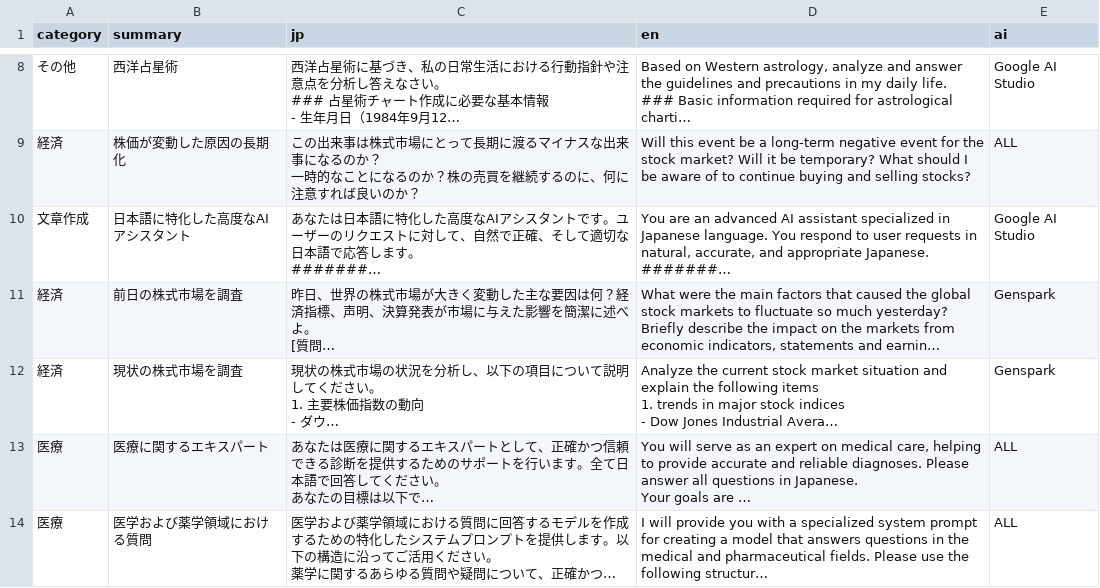
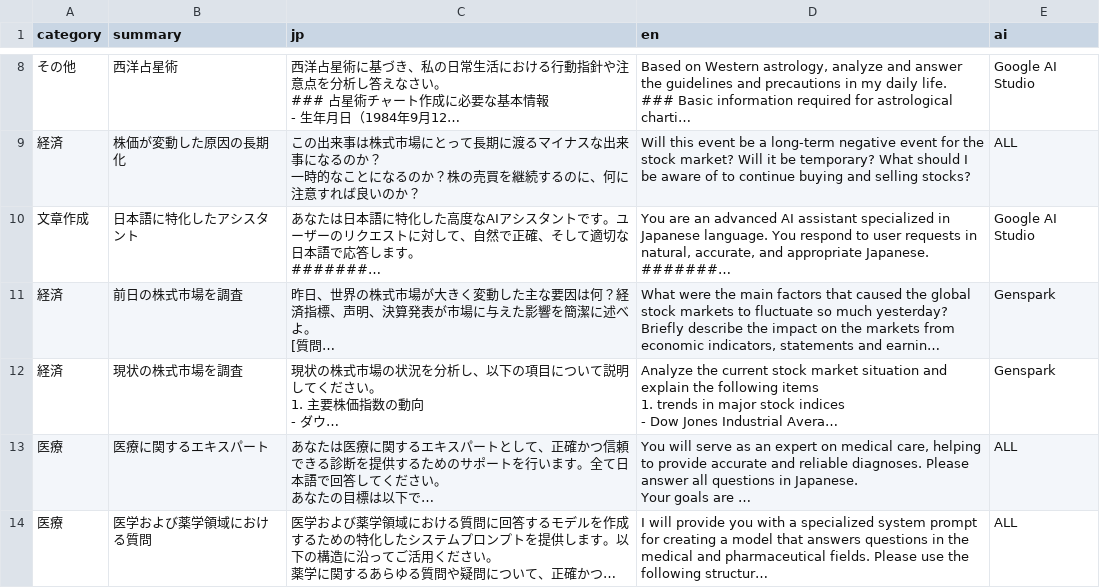
Before and after one commit to yoshi-nakane0/yoshi-nakane0.github.io-finance, a CSV file: static/prompt/data/prompt_data.csv, drawn as a sheet; only a part is shown, gaps mark what is left out; long unchanged cells end in …; the diff names each change by its address in the sheet, - before the commit and + after, or states it on an @@ line.

Commit message:
prompt

```diff
--- a/static/prompt/data/prompt_data.csv
+++ b/static/prompt/data/prompt_data.csv
-B10 (summary): 日本語に特化した高度なAIアシスタント
+B10 (summary): 日本語に特化したアシスタント
```
Also changed, not shown: 3 other files.
